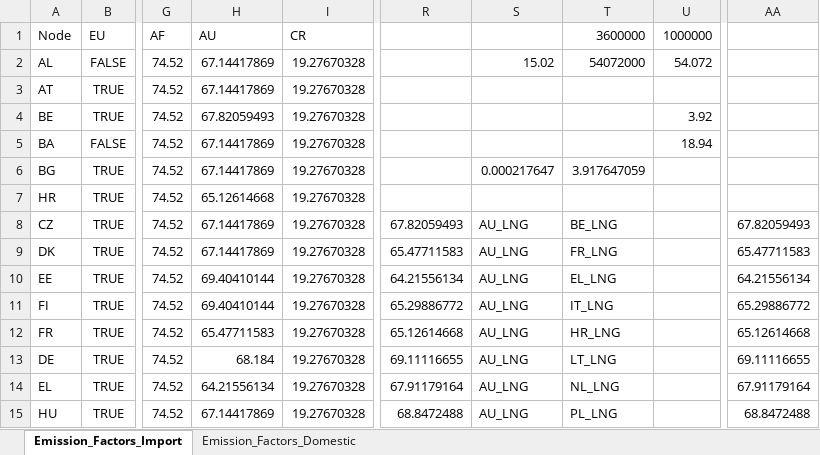
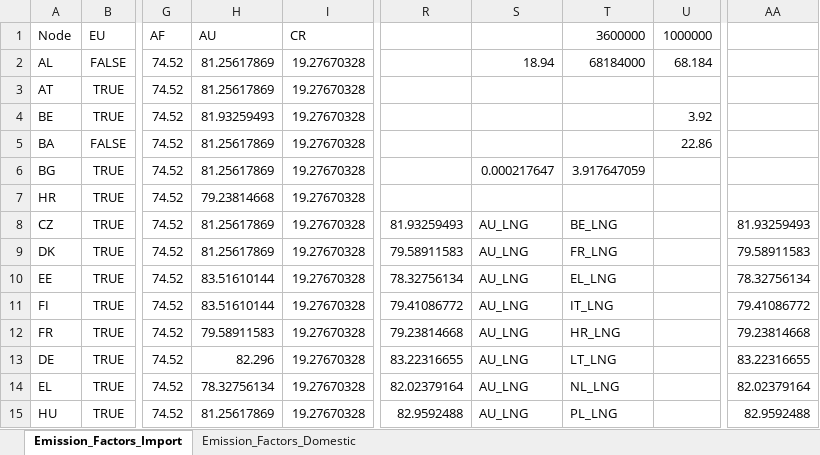
Before and after one commit to CSEI-EU/gas_infrastructure_model, an Excel workbook: 01_data/01_input_data/02_processed/emission_factors_natural_gas.xlsx, sheet Emission_Factors_Import, drawn as a sheet; only a part is shown, gaps mark what is left out; values as stored, in another font and other column widths than the file's, no borders; the diff covers the shown part only; the diff names each change by its address in the sheet, - before the commit and + after, or states it on an @@ line.

Commit message:
fix bug in Australian emission factor calculation

```diff
--- a/01_data/01_input_data/02_processed/emission_factors_natural_gas.xlsx (sheet Emission_Factors_Import)
+++ b/01_data/01_input_data/02_processed/emission_factors_natural_gas.xlsx (sheet Emission_Factors_Import)
-H2:H3 (AU): 67.14417869
+H2:H3 (AU): 81.25617869
-S2: 15.02
+S2: 18.94
-T2 (3600000): 54072000
+T2 (3600000): 68184000
-U2 (1000000): 54.072
+U2 (1000000): 68.184
-H4 (AU): 67.82059493
+H4 (AU): 81.93259493
-H5:H6 (AU): 67.14417869
+H5:H6 (AU): 81.25617869
-U5 (1000000): 18.94
+U5 (1000000): 22.86
-H7 (AU): 65.12614668
+H7 (AU): 79.23814668
-H8:H9 (AU): 67.14417869
+H8:H9 (AU): 81.25617869
-R8: 67.82059493
+R8: 81.93259493
-AA8: 67.82059493
+AA8: 81.93259493
-R9: 65.47711583
+R9: 79.58911583
-AA9: 65.47711583
+AA9: 79.58911583
-H10:H11 (AU): 69.40410144
+H10:H11 (AU): 83.51610144
-R10: 64.21556134
+R10: 78.32756134
-AA10: 64.21556134
+AA10: 78.32756134
-R11: 65.29886772
+R11: 79.41086772
-AA11: 65.29886772
+AA11: 79.41086772
-H12 (AU): 65.47711583
+H12 (AU): 79.58911583
-R12: 65.12614668
+R12: 79.23814668
-AA12: 65.12614668
+AA12: 79.23814668
-H13 (AU): 68.184
+H13 (AU): 82.296
-R13: 69.11116655
+R13: 83.22316655
-AA13: 69.11116655
+AA13: 83.22316655
-H14 (AU): 64.21556134
+H14 (AU): 78.32756134
-R14: 67.91179164
+R14: 82.02379164
-AA14: 67.91179164
+AA14: 82.02379164
-H15 (AU): 67.14417869
+H15 (AU): 81.25617869
-R15: 68.8472488
+R15: 82.9592488
-AA15: 68.8472488
+AA15: 82.9592488
```
Also changed, not shown: 41 edited cells elsewhere in this sheet.
